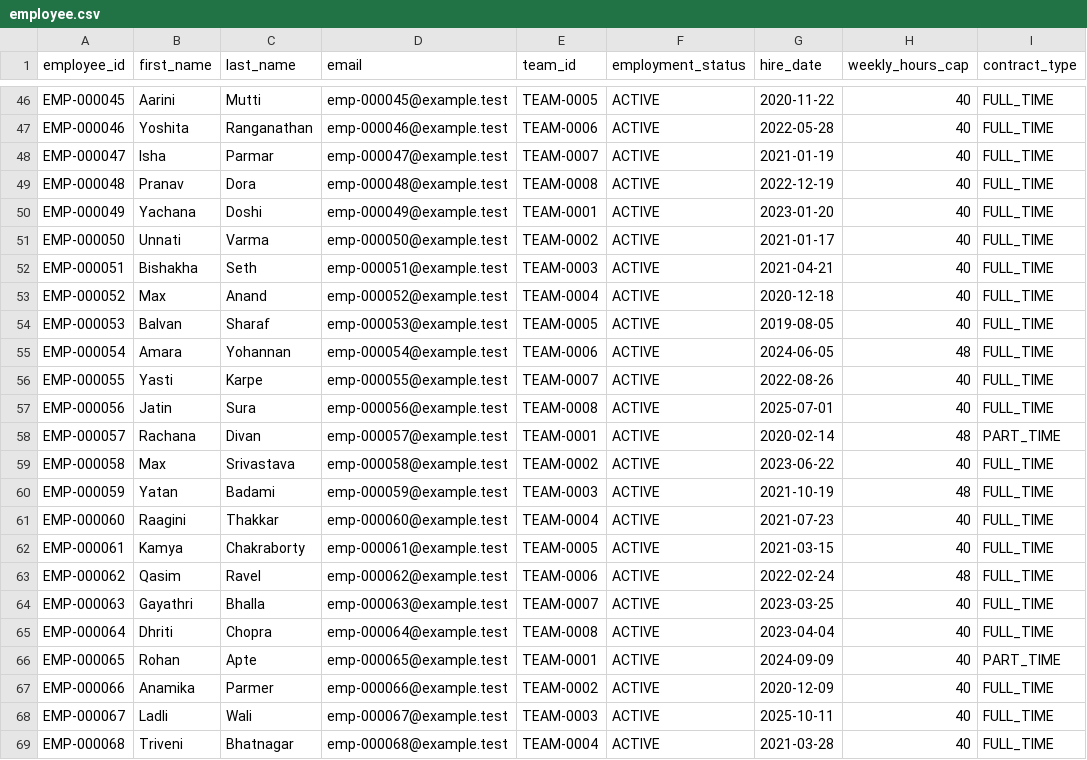
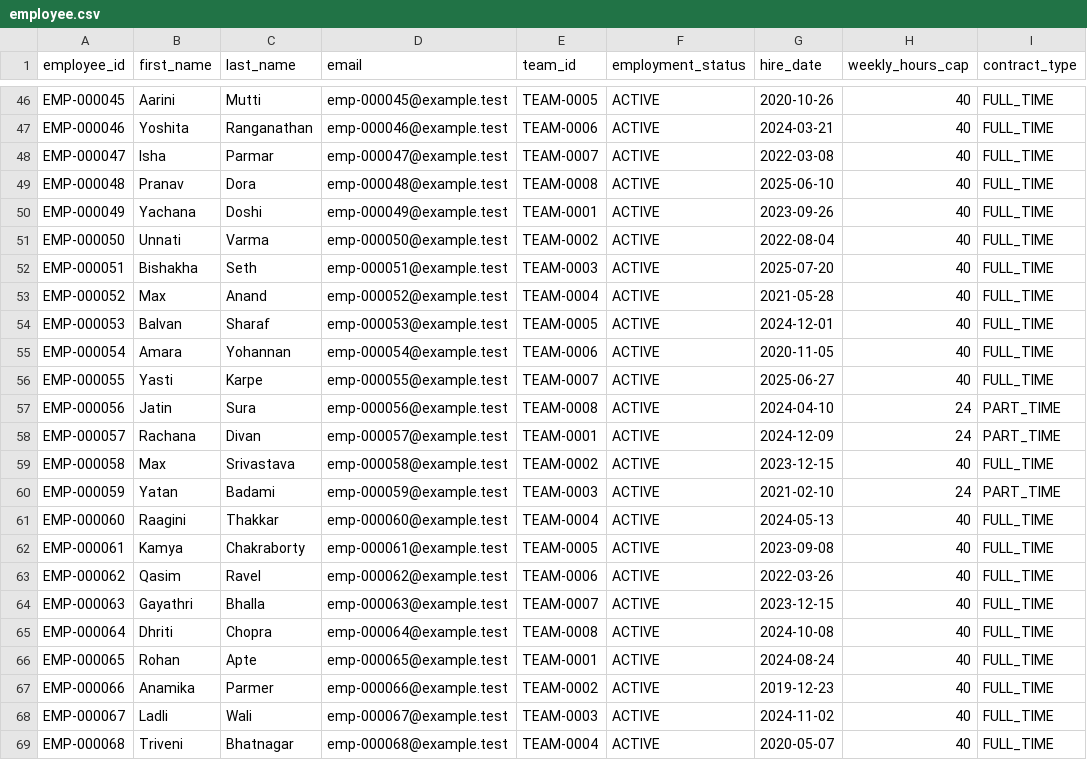
Before and after one commit to Shiva3670/yottaflex-workforce-scheduling, a CSV file: data/employee.csv, drawn as a sheet; only a part is shown, gaps mark what is left out; the diff covers the shown part only; the diff names each change by its address in the sheet, - before the commit and + after, or states it on an @@ line.

```diff
--- a/data/employee.csv
+++ b/data/employee.csv
-G46 (hire_date): 2020-11-22
+G46 (hire_date): 2020-10-26
-G47 (hire_date): 2022-05-28
+G47 (hire_date): 2024-03-21
-G48 (hire_date): 2021-01-19
+G48 (hire_date): 2022-03-08
-G49 (hire_date): 2022-12-19
+G49 (hire_date): 2025-06-10
-G50 (hire_date): 2023-01-20
+G50 (hire_date): 2023-09-26
-G51 (hire_date): 2021-01-17
+G51 (hire_date): 2022-08-04
-G52 (hire_date): 2021-04-21
+G52 (hire_date): 2025-07-20
-G53 (hire_date): 2020-12-18
+G53 (hire_date): 2021-05-28
-G54 (hire_date): 2019-08-05
+G54 (hire_date): 2024-12-01
-G55 (hire_date): 2024-06-05
+G55 (hire_date): 2020-11-05
-H55 (weekly_hours_cap): 48
+H55 (weekly_hours_cap): 40
-G56 (hire_date): 2022-08-26
+G56 (hire_date): 2025-06-27
-G57 (hire_date): 2025-07-01
+G57 (hire_date): 2024-04-10
-H57 (weekly_hours_cap): 40
+H57 (weekly_hours_cap): 24
-I57 (contract_type): FULL_TIME
+I57 (contract_type): PART_TIME
-G58 (hire_date): 2020-02-14
+G58 (hire_date): 2024-12-09
-H58 (weekly_hours_cap): 48
+H58 (weekly_hours_cap): 24
-G59 (hire_date): 2023-06-22
+G59 (hire_date): 2023-12-15
-G60 (hire_date): 2021-10-19
+G60 (hire_date): 2021-02-10
-H60 (weekly_hours_cap): 48
+H60 (weekly_hours_cap): 24
-I60 (contract_type): FULL_TIME
+I60 (contract_type): PART_TIME
-G61 (hire_date): 2021-07-23
+G61 (hire_date): 2024-05-13
-G62 (hire_date): 2021-03-15
+G62 (hire_date): 2023-09-08
-G63 (hire_date): 2022-02-24
+G63 (hire_date): 2022-03-26
-H63 (weekly_hours_cap): 48
+H63 (weekly_hours_cap): 40
-G64 (hire_date): 2023-03-25
+G64 (hire_date): 2023-12-15
-G65 (hire_date): 2023-04-04
+G65 (hire_date): 2024-10-08
-G66 (hire_date): 2024-09-09
+G66 (hire_date): 2024-08-24
-I66 (contract_type): PART_TIME
+I66 (contract_type): FULL_TIME
-G67 (hire_date): 2020-12-09
+G67 (hire_date): 2019-12-23
-G68 (hire_date): 2025-10-11
+G68 (hire_date): 2024-11-02
-G69 (hire_date): 2021-03-28
+G69 (hire_date): 2020-05-07
```
Also changed, not shown: 91 edited cells elsewhere in this file, data/employee_skill.csv, data/ground_truth.csv, 19 other files.
